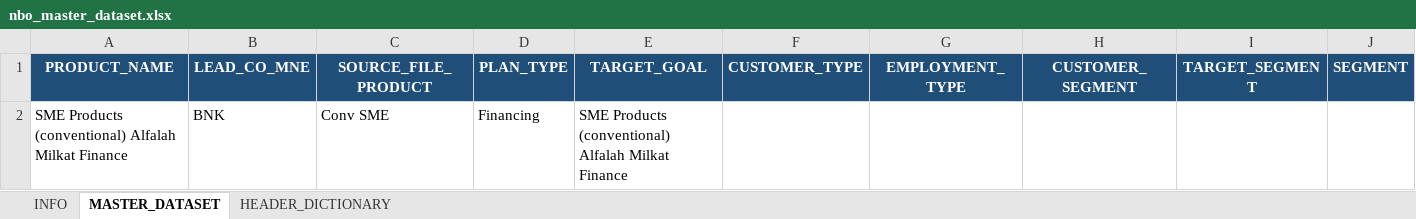
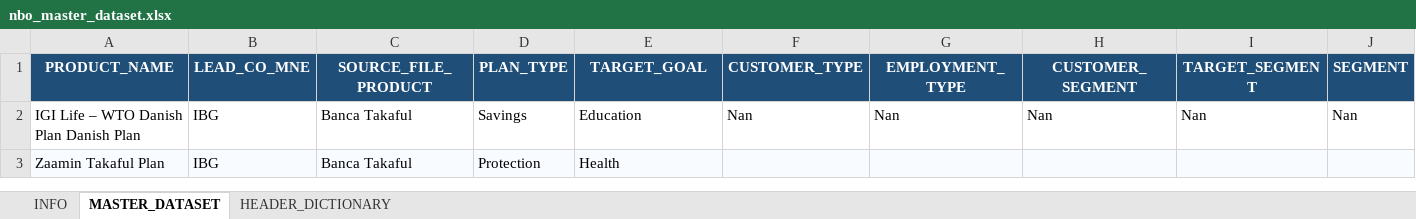
Before and after one commit to talharusman/Data_Extraction, an Excel workbook: output/nbo_master_dataset.xlsx, sheet MASTER_DATASET, drawn as a sheet; only a part is shown; values as stored, in another font and other column widths than the file's, no borders; removed rows and columns are numbered as before the commit, all else as after; rows hold the shown columns only; the diff names each change by its address in the sheet, - before the commit and + after, or states it on an @@ line.

```diff
--- a/output/nbo_master_dataset.xlsx (sheet MASTER_DATASET)
+++ b/output/nbo_master_dataset.xlsx (sheet MASTER_DATASET)
-row 2: SME Products (conventional) Alfalah Milkat Finance | BNK | Conv SME | Financing | SME Products (conventional) Alfalah Milkat Finance
+row 2: IGI Life – WTO Danish Plan Danish Plan | IBG | Banca Takaful | Savings | Education | Nan | Nan | Nan | Nan | Nan
+row 3: Zaamin Takaful Plan | IBG | Banca Takaful | Protection | Health
```
Also changed, not shown: sheet INFO, 14 other files.
